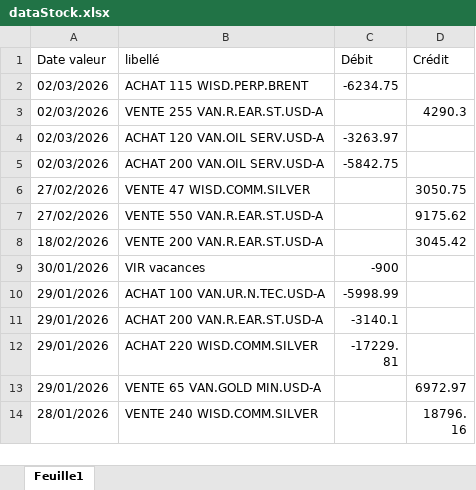
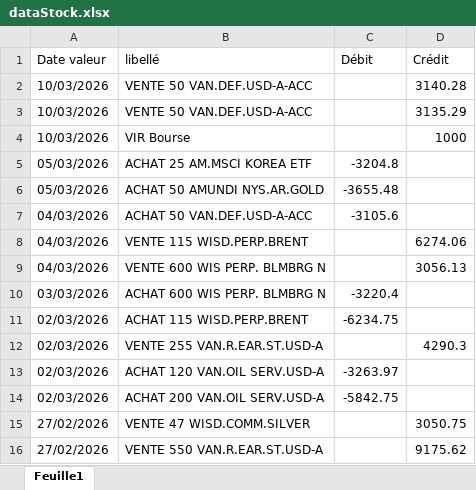
Before and after one commit to Teobth/finance, an Excel workbook: public/dataStock.xlsx, sheet Feuille1, drawn as a sheet; only a part is shown; the shorter side is filled out with more unchanged rows; values as stored, in another font and other column widths than the file's, no borders; the diff names each change by its address in the sheet, - before the commit and + after, or states it on an @@ line.

```diff
--- a/public/dataStock.xlsx (sheet Feuille1)
+++ b/public/dataStock.xlsx (sheet Feuille1)
+row 2: 10/03/2026 | VENTE 50 VAN.DEF.USD-A-ACC |  | 3140.28
+row 3: 10/03/2026 | VENTE 50 VAN.DEF.USD-A-ACC |  | 3135.29
+row 4: 10/03/2026 | VIR Bourse |  | 1000
+row 5: 05/03/2026 | ACHAT 25 AM.MSCI KOREA ETF | -3204.8
+row 6: 05/03/2026 | ACHAT 50 AMUNDI NYS.AR.GOLD | -3655.48
+row 7: 04/03/2026 | ACHAT 50 VAN.DEF.USD-A-ACC | -3105.6
+row 8: 04/03/2026 | VENTE 115 WISD.PERP.BRENT |  | 6274.06
+row 9: 04/03/2026 | VENTE 600 WIS PERP. BLMBRG N |  | 3056.13
+row 10: 03/03/2026 | ACHAT 600 WIS PERP. BLMBRG N | -3220.4
```
Also changed, not shown: 6 other files.
